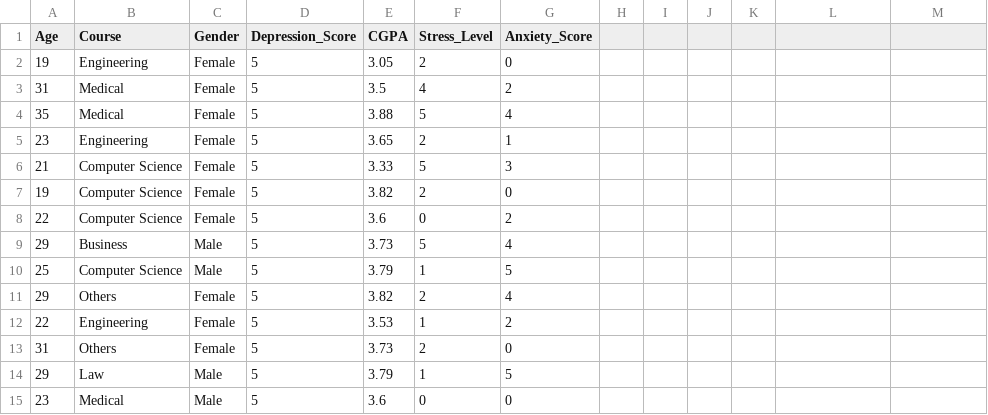
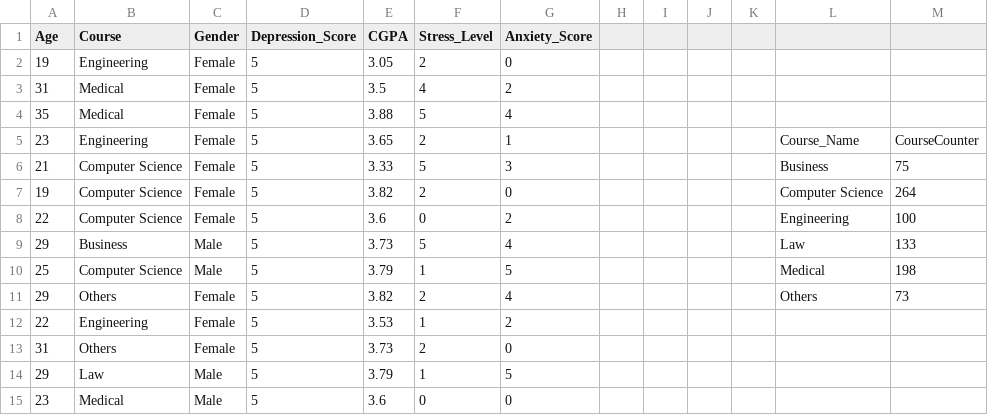
Before and after one commit to ChariyaPrakap/FIT3179, a CSV file: 30213207_DataVis2/data/2017_depression5UniStudents.csv, drawn as a sheet; only a part is shown; the diff names each change by its address in the sheet, - before the commit and + after, or states it on an @@ line.

Commit message:
update

```diff
--- a/30213207_DataVis2/data/2017_depression5UniStudents.csv
+++ b/30213207_DataVis2/data/2017_depression5UniStudents.csv
-L5: (empty)
+L5: Course_Name
-M5: (empty)
+M5: CourseCounter
-L6: (empty)
+L6: Business
-M6: (empty)
+M6: 75
-L7: (empty)
+L7: Computer Science
-M7: (empty)
+M7: 264
-L8: (empty)
+L8: Engineering
-M8: (empty)
+M8: 100
-L9: (empty)
+L9: Law
-M9: (empty)
+M9: 133
-L10: (empty)
+L10: Medical
-M10: (empty)
+M10: 198
-L11: (empty)
+L11: Others
-M11: (empty)
+M11: 73
```
